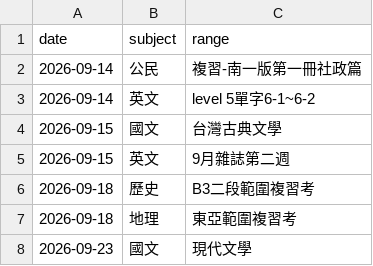
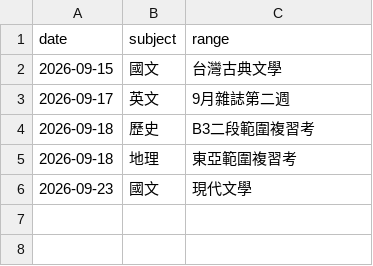
Before and after one commit to user-7510/hsnu-1640, a CSV file: calender.csv, drawn as a sheet.

Commit message:
0914 update.

```diff
--- a/calender.csv
+++ b/calender.csv
@@ -1,6 +1,4 @@
 date,subject,range
-2026-09-14,公民,複習-南一版第一冊社政篇
-2026-09-14,英文,level 5單字6-1~6-2
 2026-09-15,國文,台灣古典文學
-2026-09-15,英文,9月雜誌第二週
+2026-09-17,英文,9月雜誌第二週
 2026-09-18,歷史,B3二段範圍複習考
```
